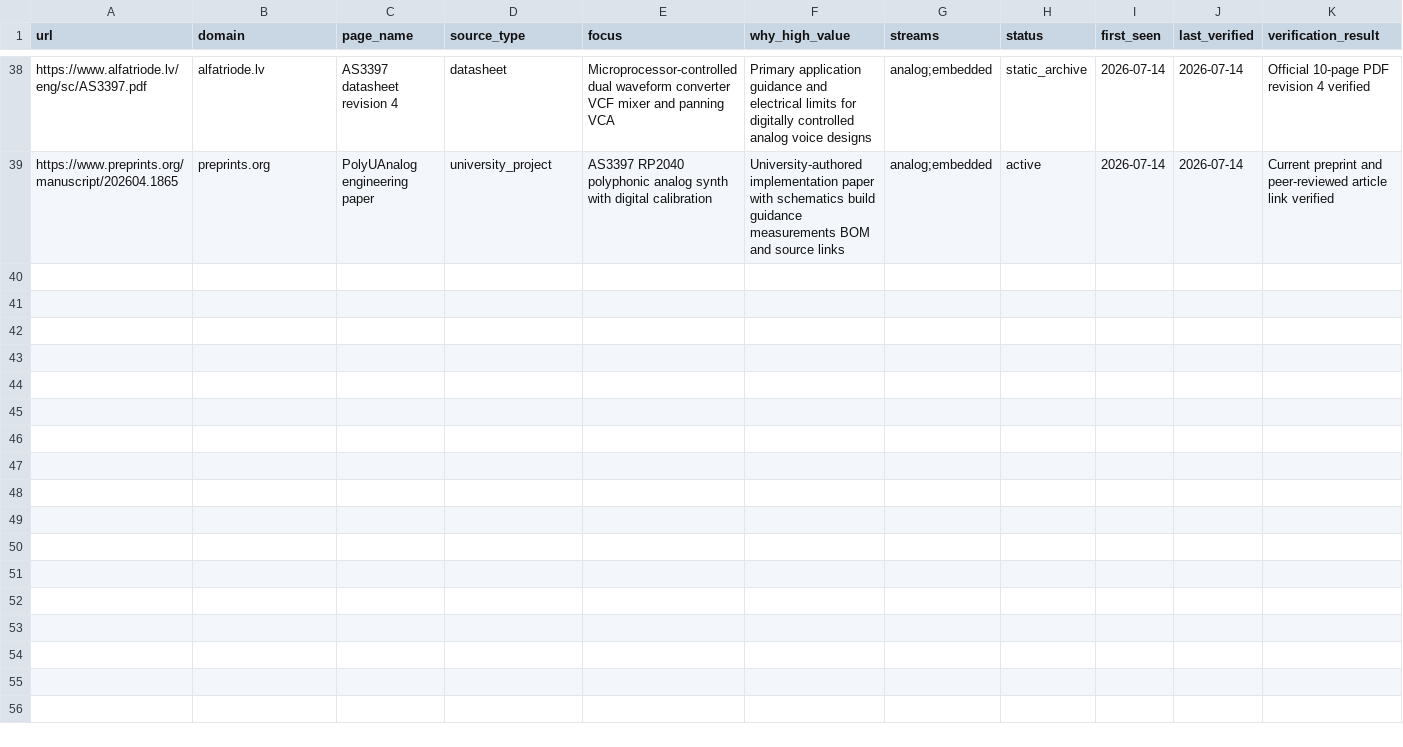
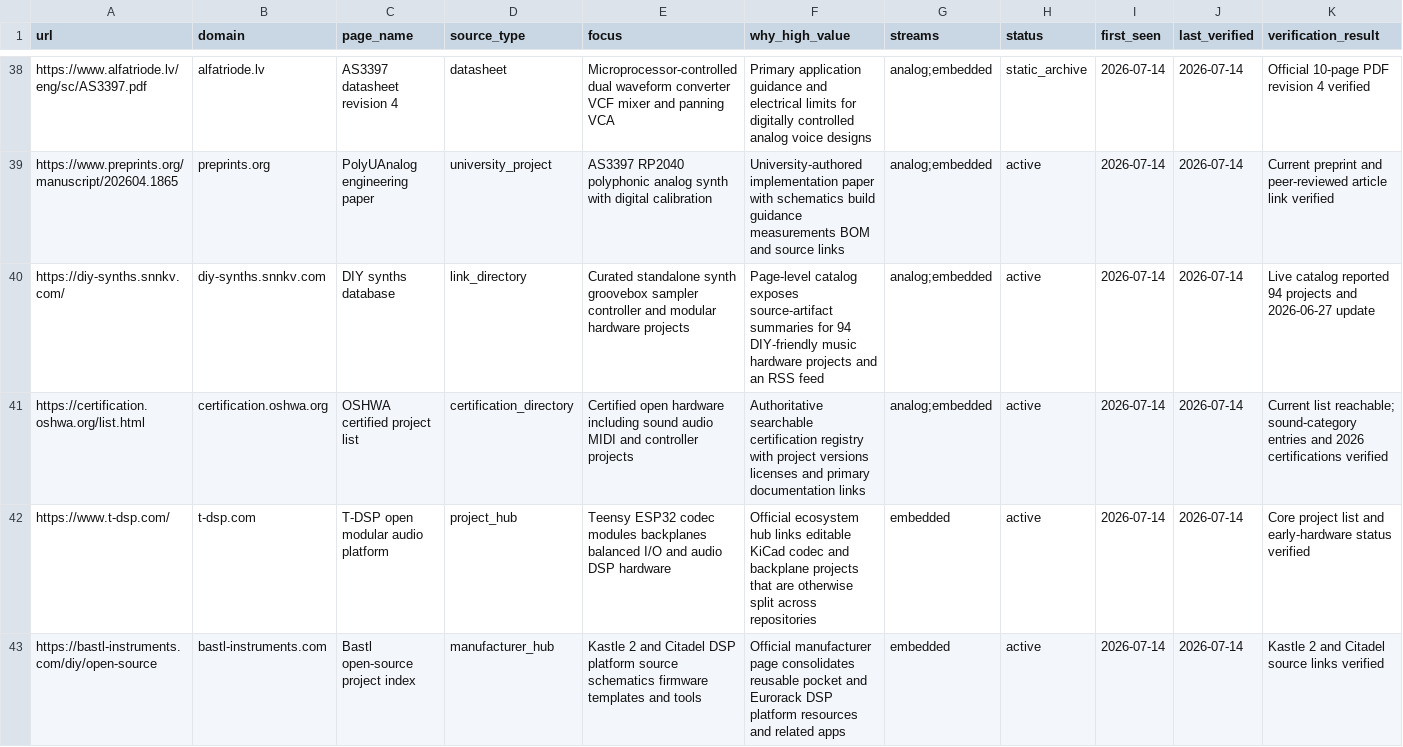
Before and after one commit to Denys/embedded-audio-mine, a CSV file: data/hidden-gems-source-registry.csv, drawn as a sheet; only a part is shown, gaps mark what is left out; rows hold the shown columns only; the diff names each change by its address in the sheet, - before the commit and + after, or states it on an @@ line.

Commit message:
Update hidden-gems sources for 2026-07-14 daily run

```diff
--- a/data/hidden-gems-source-registry.csv
+++ b/data/hidden-gems-source-registry.csv
+row 40: https://diy-synths.snnkv.com/ | diy-synths.snnkv.com | DIY synths database | link_directory | Curated standalone synth groovebox sampler controller and modular hardware projects | Page-level catalog exposes source-artifact summaries for 94 DIY-friendly music hardware projects and an RSS feed | analog;embedded | active | 2026-07-14 | 2026-07-14 | Live catalog reported 94 projects and 2026-06-27 update
+row 41: https://certification.oshwa.org/list.html | certification.oshwa.org | OSHWA certified project list | certification_directory | Certified open hardware including sound audio MIDI and controller projects | Authoritative searchable certification registry with project versions licenses and primary documentation links | analog;embedded | active | 2026-07-14 | 2026-07-14 | Current list reachable; sound-category entries and 2026 certifications verified
+row 42: https://www.t-dsp.com/ | t-dsp.com | T-DSP open modular audio platform | project_hub | Teensy ESP32 codec modules backplanes balanced I/O and audio DSP hardware | Official ecosystem hub links editable KiCad codec and backplane projects that are otherwise split across repositories | embedded | active | 2026-07-14 | 2026-07-14 | Core project list and early-hardware status verified
+row 43: https://bastl-instruments.com/diy/open-source | bastl-instruments.com | Bastl open-source project index | manufacturer_hub | Kastle 2 and Citadel DSP platform source schematics firmware templates and tools | Official manufacturer page consolidates reusable pocket and Eurorack DSP platform resources and related apps | embedded | active | 2026-07-14 | 2026-07-14 | Kastle 2 and Citadel source links verified
```
